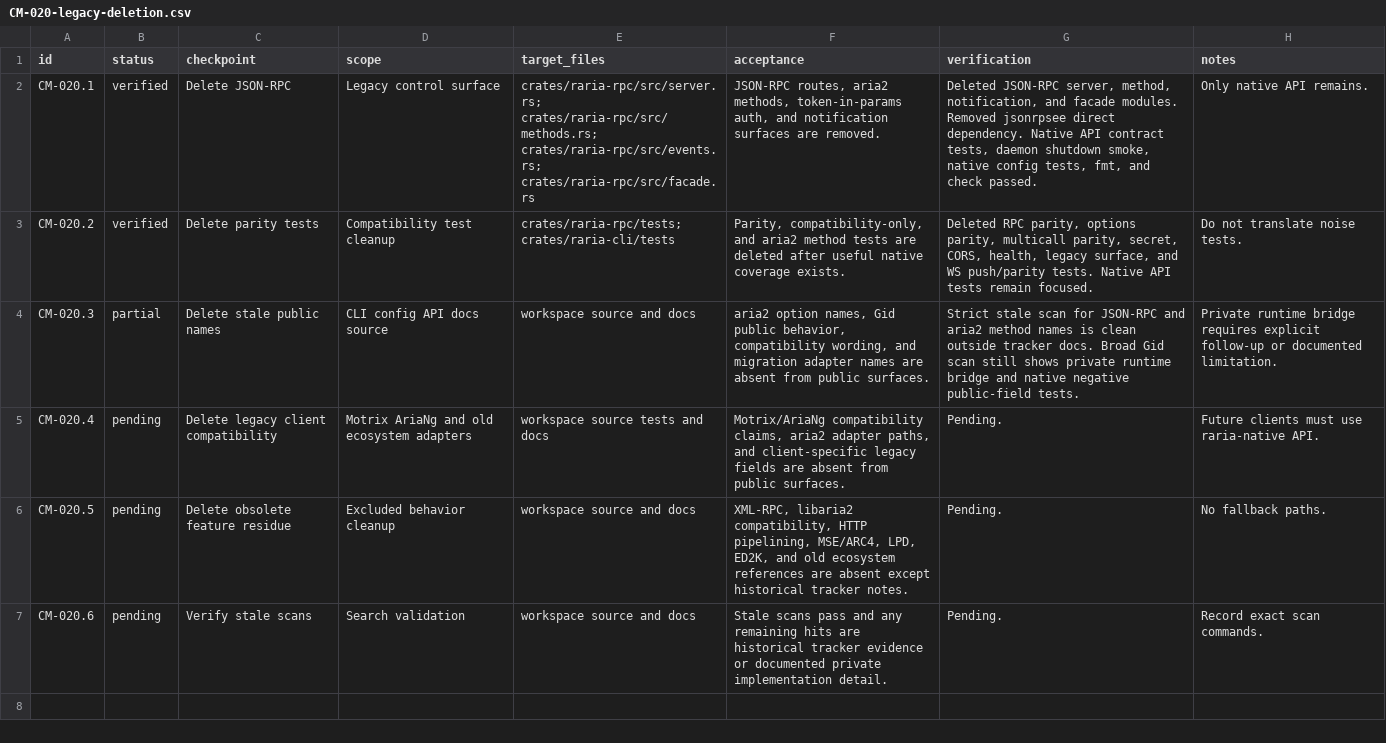
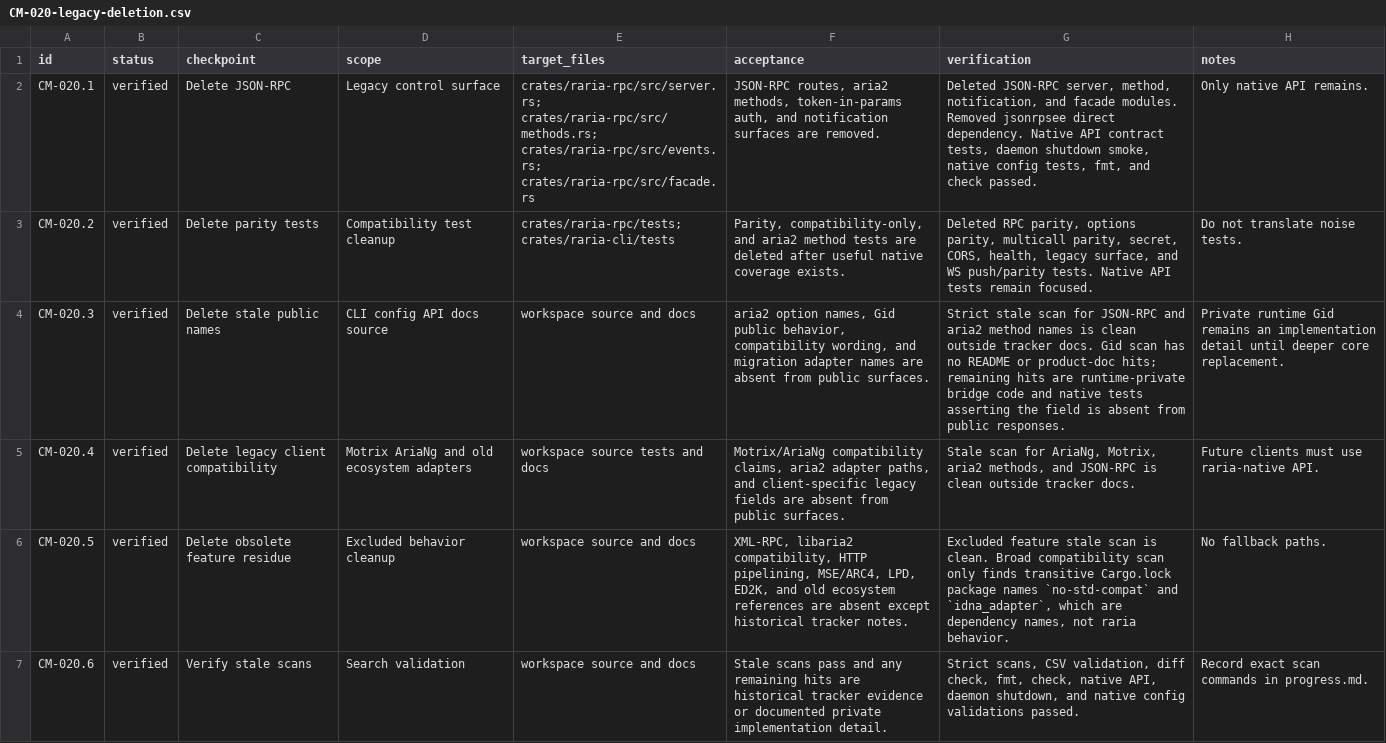
Before and after one commit to AnInsomniacy/raria, a CSV file: docs/core-modernization/checkpoints/CM-020-legacy-deletion.csv, drawn as a sheet.

Commit message:
chore: close stale surface cleanup

```diff
--- a/docs/core-modernization/checkpoints/CM-020-legacy-deletion.csv
+++ b/docs/core-modernization/checkpoints/CM-020-legacy-deletion.csv
@@ -3,5 +3,5 @@ CM-020.1,verified,Delete JSON-RPC,"Legacy control surface","crates/raria-rpc/src
 CM-020.2,verified,Delete parity tests,"Compatibility test cleanup","crates/raria-rpc/tests; crates/raria-cli/tests","Parity, compatibility-only, and aria2 method tests are deleted after useful native coverage exists.","Deleted RPC parity, options parity, multicall parity, secret, CORS, health, legacy surface, and WS push/parity tests. Native API tests remain focused.","Do not translate noise tests."
-CM-020.3,partial,Delete stale public names,"CLI config API docs source","workspace source and docs","aria2 option names, Gid public behavior, compatibility wording, and migration adapter names are absent from public surfaces.","Strict stale scan for JSON-RPC and aria2 method names is clean outside tracker docs. Broad Gid scan still shows private runtime bridge and native negative public-field tests.","Private runtime bridge requires explicit follow-up or documented limitation."
-CM-020.4,pending,Delete legacy client compatibility,"Motrix AriaNg and old ecosystem adapters","workspace source tests and docs","Motrix/AriaNg compatibility claims, aria2 adapter paths, and client-specific legacy fields are absent from public surfaces.","Pending.","Future clients must use raria-native API."
-CM-020.5,pending,Delete obsolete feature residue,"Excluded behavior cleanup","workspace source and docs","XML-RPC, libaria2 compatibility, HTTP pipelining, MSE/ARC4, LPD, ED2K, and old ecosystem references are absent except historical tracker notes.","Pending.","No fallback paths."
-CM-020.6,pending,Verify stale scans,"Search validation","workspace source and docs","Stale scans pass and any remaining hits are historical tracker evidence or documented private implementation detail.","Pending.","Record exact scan commands."
+CM-020.3,verified,Delete stale public names,"CLI config API docs source","workspace source and docs","aria2 option names, Gid public behavior, compatibility wording, and migration adapter names are absent from public surfaces.","Strict stale scan for JSON-RPC and aria2 method names is clean outside tracker docs. Gid scan has no README or product-doc hits; remaining hits are runtime-private bridge code and native tests asserting the field is absent from public responses.","Private runtime Gid remains an implementation detail until deeper core replacement."
+CM-020.4,verified,Delete legacy client compatibility,"Motrix AriaNg and old ecosystem adapters","workspace source tests and docs","Motrix/AriaNg compatibility claims, aria2 adapter paths, and client-specific legacy fields are absent from public surfaces.","Stale scan for AriaNg, Motrix, aria2 methods, and JSON-RPC is clean outside tracker docs.","Future clients must use raria-native API."
+CM-020.5,verified,Delete obsolete feature residue,"Excluded behavior cleanup","workspace source and docs","XML-RPC, libaria2 compatibility, HTTP pipelining, MSE/ARC4, LPD, ED2K, and old ecosystem references are absent except historical tracker notes.","Excluded feature stale scan is clean. Broad compatibility scan only finds transitive Cargo.lock package names `no-std-compat` and `idna_adapter`, which are dependency names, not raria behavior.","No fallback paths."
+CM-020.6,verified,Verify stale scans,"Search validation","workspace source and docs","Stale scans pass and any remaining hits are historical tracker evidence or documented private implementation detail.","Strict scans, CSV validation, diff check, fmt, check, native API, daemon shutdown, and native config validations passed.","Record exact scan commands in progress.md."
```
Also changed, not shown: docs/core-modernization/capability-ledger.csv, docs/core-modernization/roadmap.csv, 16 other files.
